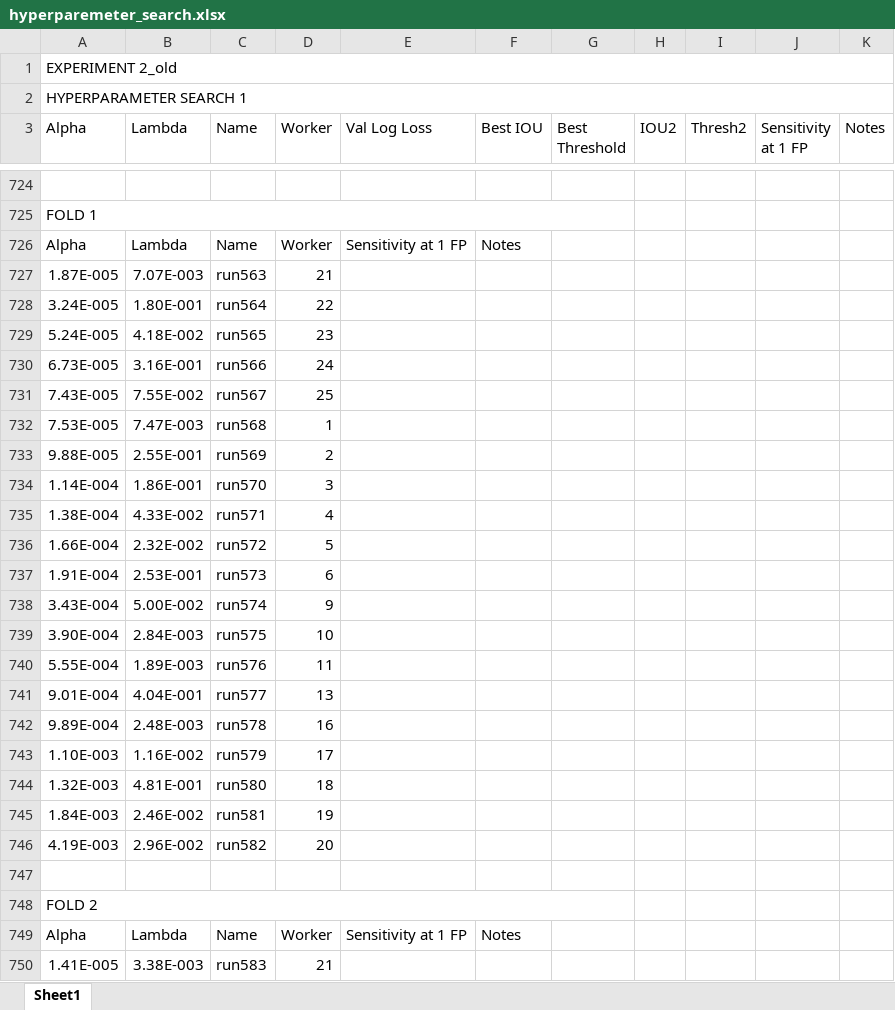
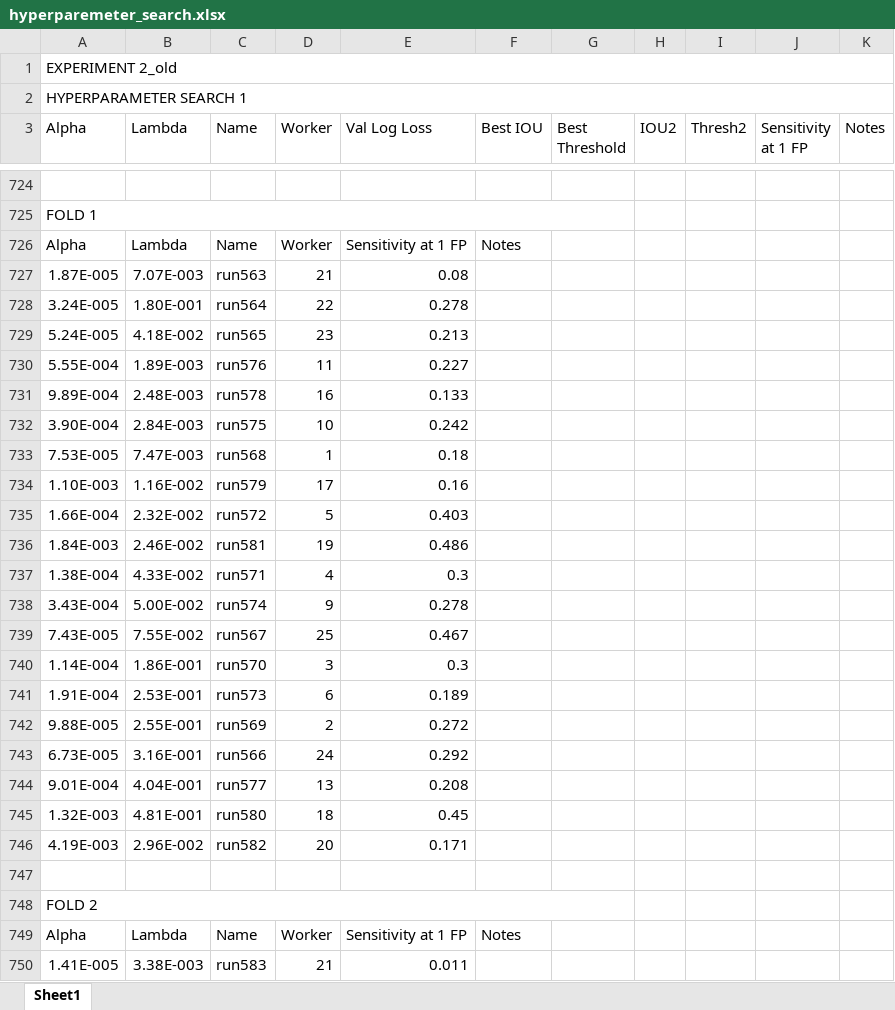
Before and after one commit to ecobost/cnn4brca, an Excel workbook: experiments/hyperparameters/hyperparemeter_search.xlsx, sheet Sheet1, drawn as a sheet; only a part is shown, gaps mark what is left out; values as stored, in another font and other column widths than the file's, no cell formats; removed rows and columns are numbered as before the commit, all else as after; the diff covers the shown part only; the diff names each change by its address in the sheet, - before the commit and + after, or states it on an @@ line.

Commit message:
hyperparameter results for the very last experiment :)

```diff
--- a/experiments/hyperparameters/hyperparemeter_search.xlsx (sheet Sheet1)
+++ b/experiments/hyperparameters/hyperparemeter_search.xlsx (sheet Sheet1)
-E727 (Val Log Loss): (empty)
+E727 (Val Log Loss): 0.08
-E728 (Val Log Loss): (empty)
+E728 (Val Log Loss): 0.278
-E729 (Val Log Loss): (empty)
+E729 (Val Log Loss): 0.213
-row 730: 6.73E-005 | 3.16E-001 | run566 | 24
-row 731: 7.43E-005 | 7.55E-002 | run567 | 25
+row 730: 5.55E-004 | 1.89E-003 | run576 | 11 | 0.227
+row 731: 9.89E-004 | 2.48E-003 | run578 | 16 | 0.133
+row 732: 3.90E-004 | 2.84E-003 | run575 | 10 | 0.242
-E733 (Val Log Loss): (empty)
+E733 (Val Log Loss): 0.18
-row 733: 9.88E-005 | 2.55E-001 | run569 | 2
-row 734: 1.14E-004 | 1.86E-001 | run570 | 3
-row 735: 1.38E-004 | 4.33E-002 | run571 | 4
+row 734: 1.10E-003 | 1.16E-002 | run579 | 17 | 0.16
-E735 (Val Log Loss): (empty)
+E735 (Val Log Loss): 0.403
-row 737: 1.91E-004 | 2.53E-001 | run573 | 6
+row 736: 1.84E-003 | 2.46E-002 | run581 | 19 | 0.486
+row 737: 1.38E-004 | 4.33E-002 | run571 | 4 | 0.3
-E738 (Val Log Loss): (empty)
+E738 (Val Log Loss): 0.278
-row 739: 3.90E-004 | 2.84E-003 | run575 | 10
-row 740: 5.55E-004 | 1.89E-003 | run576 | 11
+row 739: 7.43E-005 | 7.55E-002 | run567 | 25 | 0.467
+row 740: 1.14E-004 | 1.86E-001 | run570 | 3 | 0.3
+row 741: 1.91E-004 | 2.53E-001 | run573 | 6 | 0.189
+row 742: 9.88E-005 | 2.55E-001 | run569 | 2 | 0.272
+row 743: 6.73E-005 | 3.16E-001 | run566 | 24 | 0.292
-E744 (Val Log Loss): (empty)
+E744 (Val Log Loss): 0.208
-row 742: 9.89E-004 | 2.48E-003 | run578 | 16
-row 743: 1.10E-003 | 1.16E-002 | run579 | 17
-E745 (Val Log Loss): (empty)
+E745 (Val Log Loss): 0.45
-row 745: 1.84E-003 | 2.46E-002 | run581 | 19
-E746 (Val Log Loss): (empty)
+E746 (Val Log Loss): 0.171
-E750 (Val Log Loss): (empty)
+E750 (Val Log Loss): 0.011
```
Also changed, not shown: 21 added rows, 12 removed rows and 97 edited cells elsewhere in this sheet, cell formats, 16 other files.
